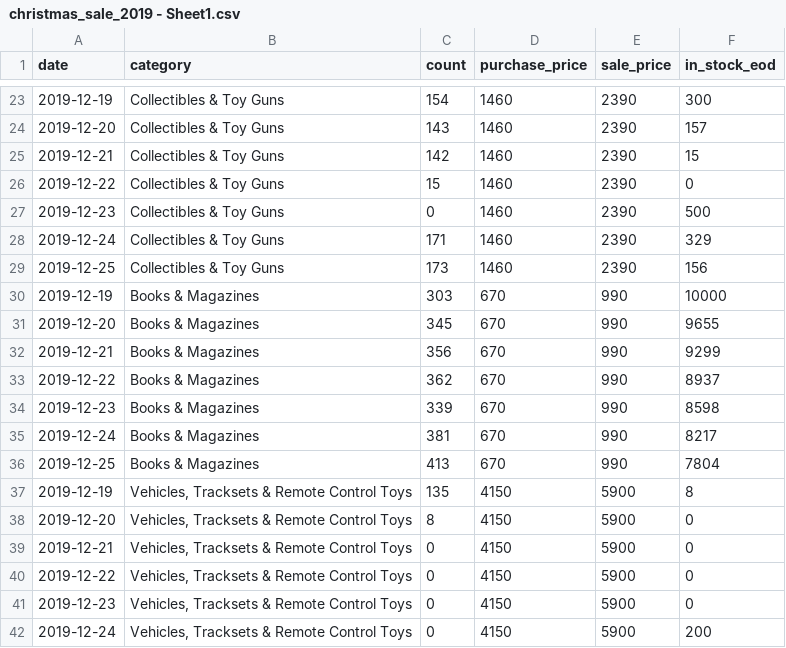
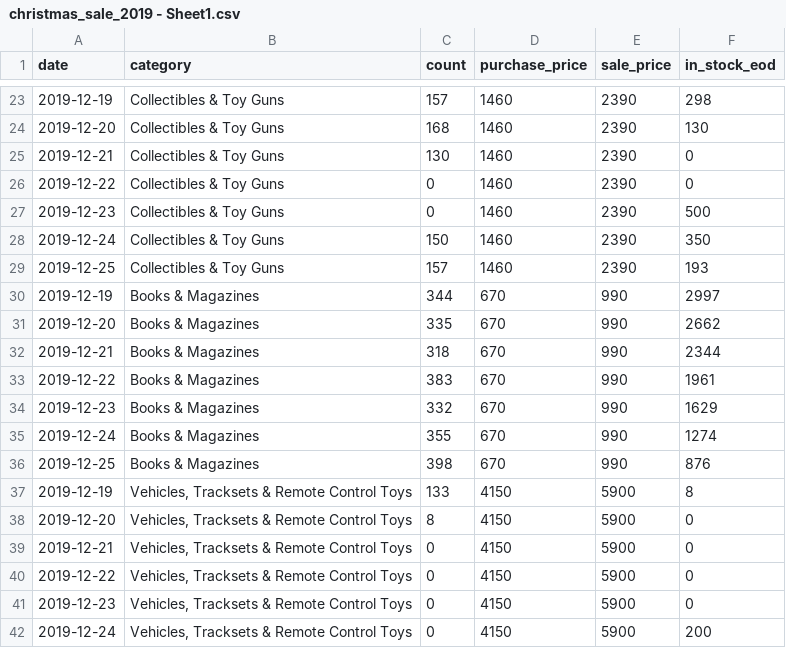
Before and after one commit to lnklnklnk/codinginvaders, a CSV file: christmas_sale_2019 - Sheet1.csv, drawn as a sheet; only a part is shown, gaps mark what is left out; the diff covers the shown part only.

```diff
--- a/christmas_sale_2019 - Sheet1.csv
+++ b/christmas_sale_2019 - Sheet1.csv
@@ -23,16 +23,16 @@ date,category,count,purchase_price,sale_price,in_stock_eod
-2019-12-19,Collectibles & Toy Guns,154,1460,2390,300
-2019-12-20,Collectibles & Toy Guns,143,1460,2390,157
-2019-12-21,Collectibles & Toy Guns,142,1460,2390,15
-2019-12-22,Collectibles & Toy Guns,15,1460,2390,0
+2019-12-19,Collectibles & Toy Guns,157,1460,2390,298
+2019-12-20,Collectibles & Toy Guns,168,1460,2390,130
+2019-12-21,Collectibles & Toy Guns,130,1460,2390,0
+2019-12-22,Collectibles & Toy Guns,0,1460,2390,0
 2019-12-23,Collectibles & Toy Guns,0,1460,2390,500
-2019-12-24,Collectibles & Toy Guns,171,1460,2390,329
-2019-12-25,Collectibles & Toy Guns,173,1460,2390,156
-2019-12-19,Books & Magazines,303,670,990,10000
-2019-12-20,Books & Magazines,345,670,990,9655
-2019-12-21,Books & Magazines,356,670,990,9299
-2019-12-22,Books & Magazines,362,670,990,8937
-2019-12-23,Books & Magazines,339,670,990,8598
-2019-12-24,Books & Magazines,381,670,990,8217
-2019-12-25,Books & Magazines,413,670,990,7804
-2019-12-19,"Vehicles, Tracksets & Remote Control Toys",135,4150,5900,8
+2019-12-24,Collectibles & Toy Guns,150,1460,2390,350
+2019-12-25,Collectibles & Toy Guns,157,1460,2390,193
+2019-12-19,Books & Magazines,344,670,990,2997
+2019-12-20,Books & Magazines,335,670,990,2662
+2019-12-21,Books & Magazines,318,670,990,2344
+2019-12-22,Books & Magazines,383,670,990,1961
+2019-12-23,Books & Magazines,332,670,990,1629
+2019-12-24,Books & Magazines,355,670,990,1274
+2019-12-25,Books & Magazines,398,670,990,876
+2019-12-19,"Vehicles, Tracksets & Remote Control Toys",133,4150,5900,8
 2019-12-20,"Vehicles, Tracksets & Remote Control Toys",8,4150,5900,0
```
Also changed, not shown: 47 edited cells elsewhere in this file.
